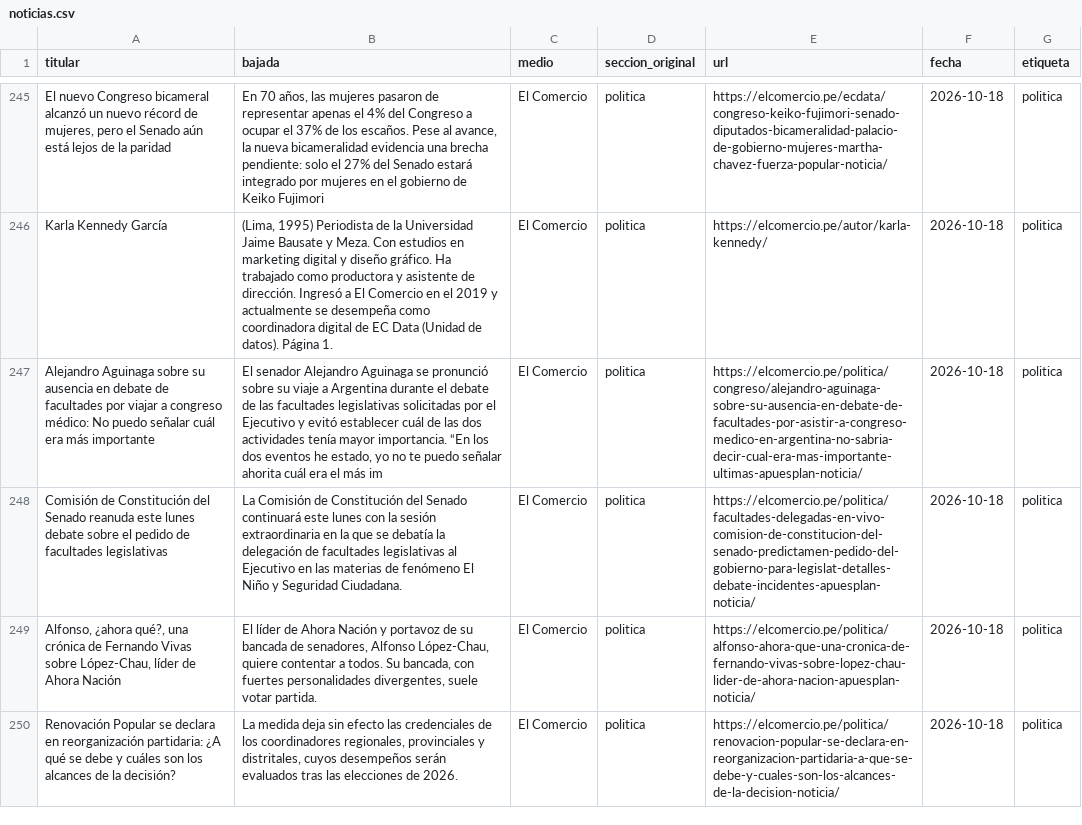
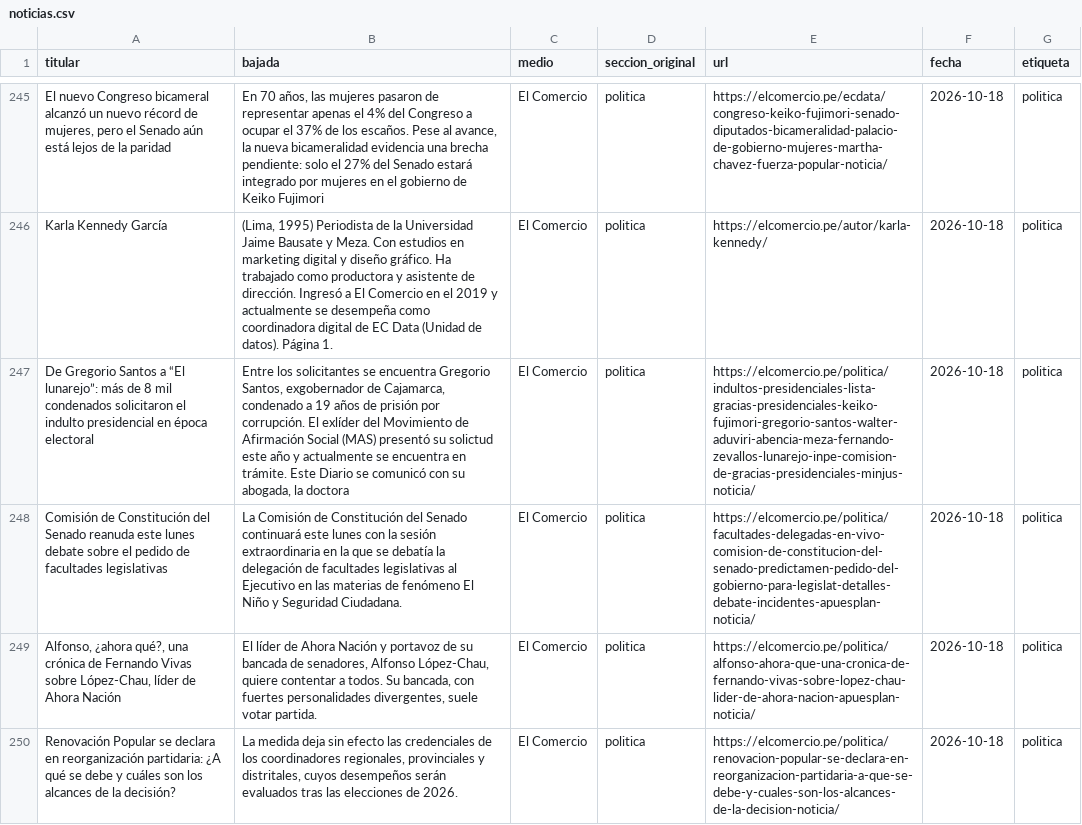
Before and after one commit to lizzie28-beep/nlp-curso-2026, a CSV file: tarea_1/datos/noticias.csv, drawn as a sheet; only a part is shown, gaps mark what is left out; the diff covers the shown part only; the diff names each change by its address in the sheet, - before the commit and + after, or states it on an @@ line.

```diff
--- a/tarea_1/datos/noticias.csv
+++ b/tarea_1/datos/noticias.csv
-A247 (titular): Alejandro Aguinaga sobre su ausencia en debate de facultades por viajar a congreso médico: No puedo señalar cuál era más importante
+A247 (titular): De Gregorio Santos a “El lunarejo”: más de 8 mil condenados solicitaron el indulto presidencial en época electoral
-B247 (bajada): El senador Alejandro Aguinaga se pronunció sobre su viaje a Argentina durante el debate de las facultades legislativas solicitadas por el Ejecutivo y evitó establecer cuál de las dos actividades tenía mayor importancia. “En los dos eventos he estado, yo no te puedo señalar ahorita cuál era el más im
+B247 (bajada): Entre los solicitantes se encuentra Gregorio Santos, exgobernador de Cajamarca, condenado a 19 años de prisión por corrupción. El exlíder del Movimiento de Afirmación Social (MAS) presentó su solictud este año y actualmente se encuentra en trámite. Este Diario se comunicó con su abogada, la doctora
-E247 (url): https://elcomercio.pe/politica/congreso/alejandro-aguinaga-sobre-su-ausencia-en-debate-de-facultades-por-asistir-a-congreso-medico-en-argentina-no-sabria-decir-cual-era-mas-importante-ultimas-apuesplan-noticia/
+E247 (url): https://elcomercio.pe/politica/indultos-presidenciales-lista-gracias-presidenciales-keiko-fujimori-gregorio-santos-walter-aduviri-abencia-meza-fernando-zevallos-lunarejo-inpe-comision-de-gracias-presidenciales-minjus-noticia/
```
Also changed, not shown: 1 added row, 1 removed row and 3 edited cells elsewhere in this file, 1 other file.
